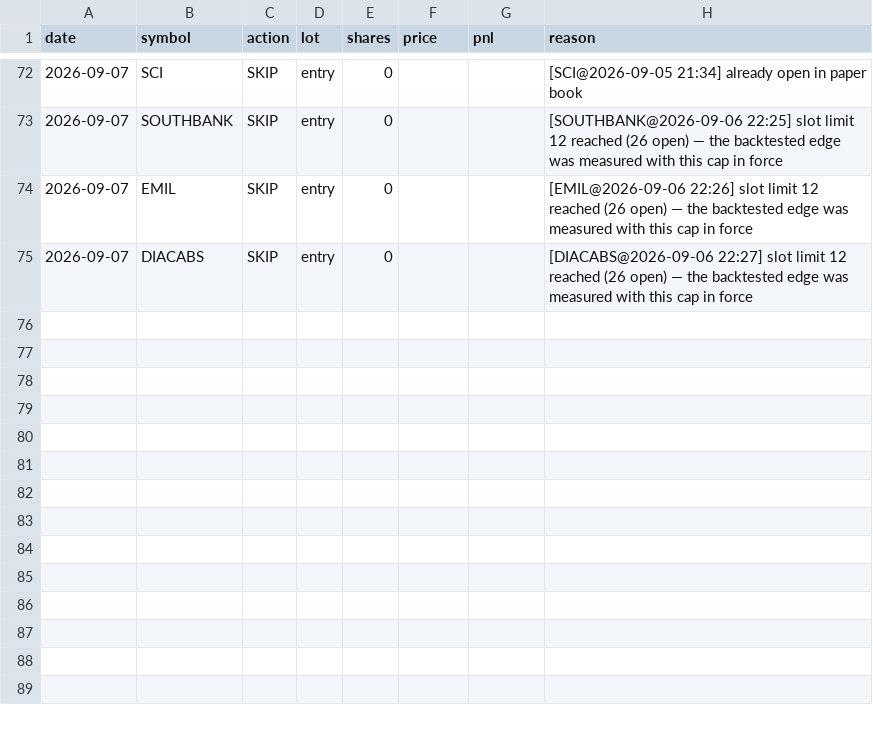
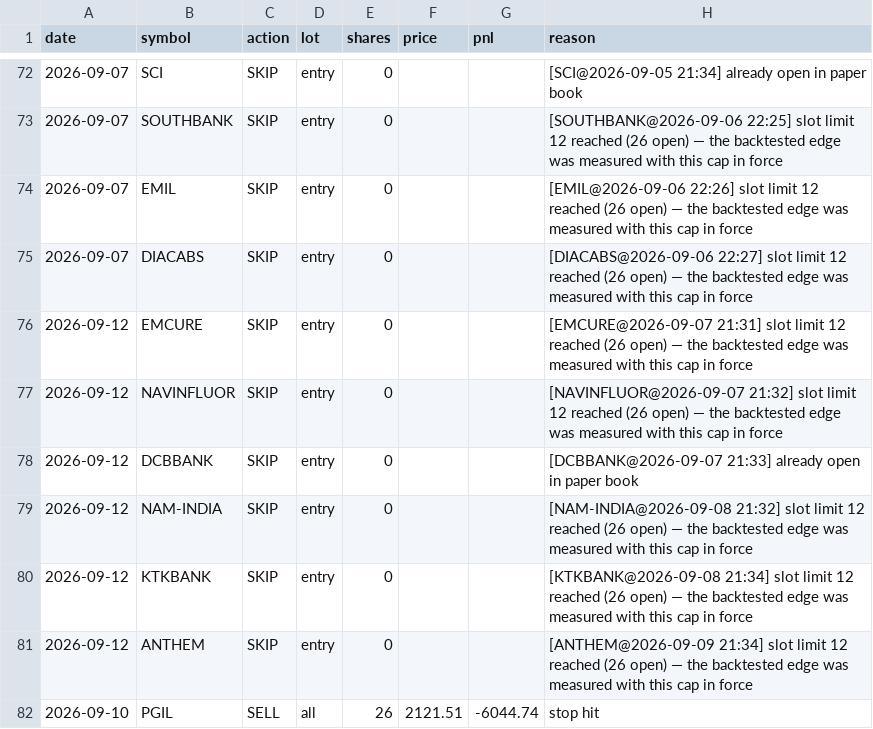
Before and after one commit to kartikeyaav/Golden-Stock, a CSV file: multibagger_screener/multibagger_screener/journal/paper_ledger.csv, drawn as a sheet; only a part is shown, gaps mark what is left out.

```diff
--- a/multibagger_screener/multibagger_screener/journal/paper_ledger.csv
+++ b/multibagger_screener/multibagger_screener/journal/paper_ledger.csv
@@ -75 +75,8 @@ date,symbol,action,lot,shares,price,pnl,reason
 2026-09-07,DIACABS,SKIP,entry,0,,,[DIACABS@2026-09-06 22:27] slot limit 12 reached (26 open) — the backtested edge was measured with this cap in force
+2026-09-12,EMCURE,SKIP,entry,0,,,[EMCURE@2026-09-07 21:31] slot limit 12 reached (26 open) — the backtested edge was measured with this cap in force
+2026-09-12,NAVINFLUOR,SKIP,entry,0,,,[NAVINFLUOR@2026-09-07 21:32] slot limit 12 reached (26 open) — the backtested edge was measured with this cap in force
+2026-09-12,DCBBANK,SKIP,entry,0,,,[DCBBANK@2026-09-07 21:33] already open in paper book
+2026-09-12,NAM-INDIA,SKIP,entry,0,,,[NAM-INDIA@2026-09-08 21:32] slot limit 12 reached (26 open) — the backtested edge was measured with this cap in force
+2026-09-12,KTKBANK,SKIP,entry,0,,,[KTKBANK@2026-09-08 21:34] slot limit 12 reached (26 open) — the backtested edge was measured with this cap in force
+2026-09-12,ANTHEM,SKIP,entry,0,,,[ANTHEM@2026-09-09 21:34] slot limit 12 reached (26 open) — the backtested edge was measured with this cap in force
+2026-09-10,PGIL,SELL,all,26,2121.51,-6044.74,stop hit
```
Also changed, not shown: multibagger_screener/multibagger_screener/paper_positions.csv, 17 other files.
